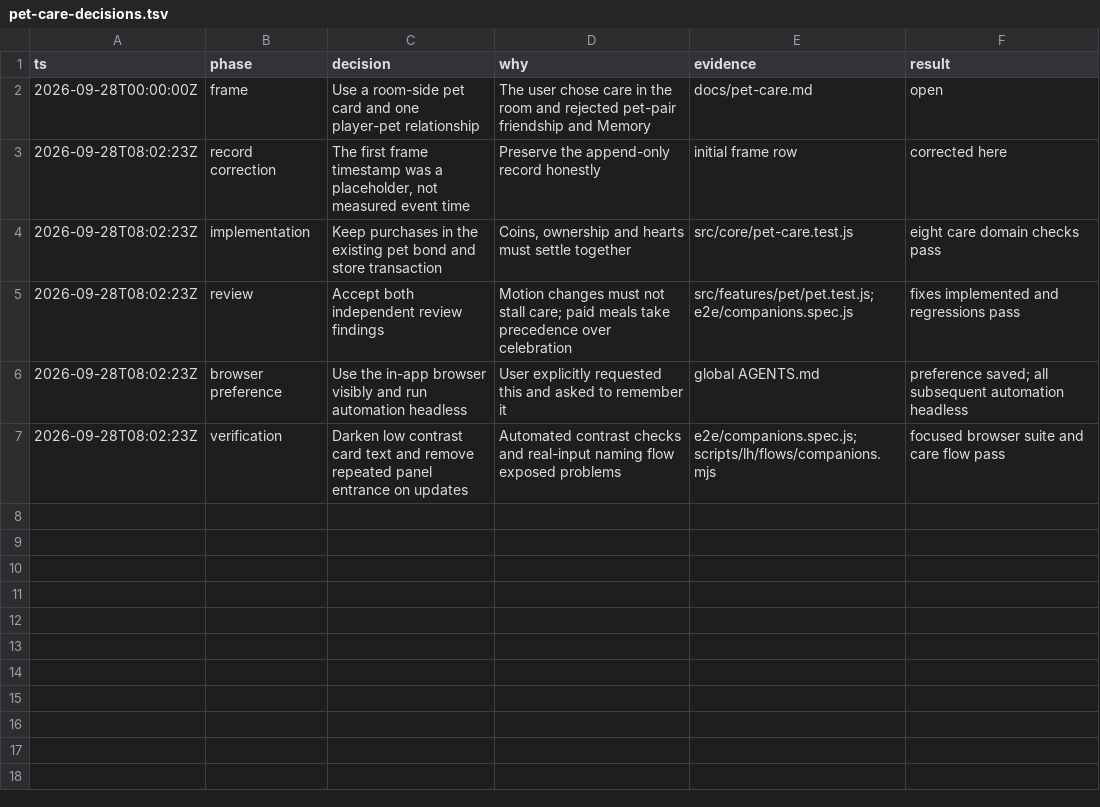
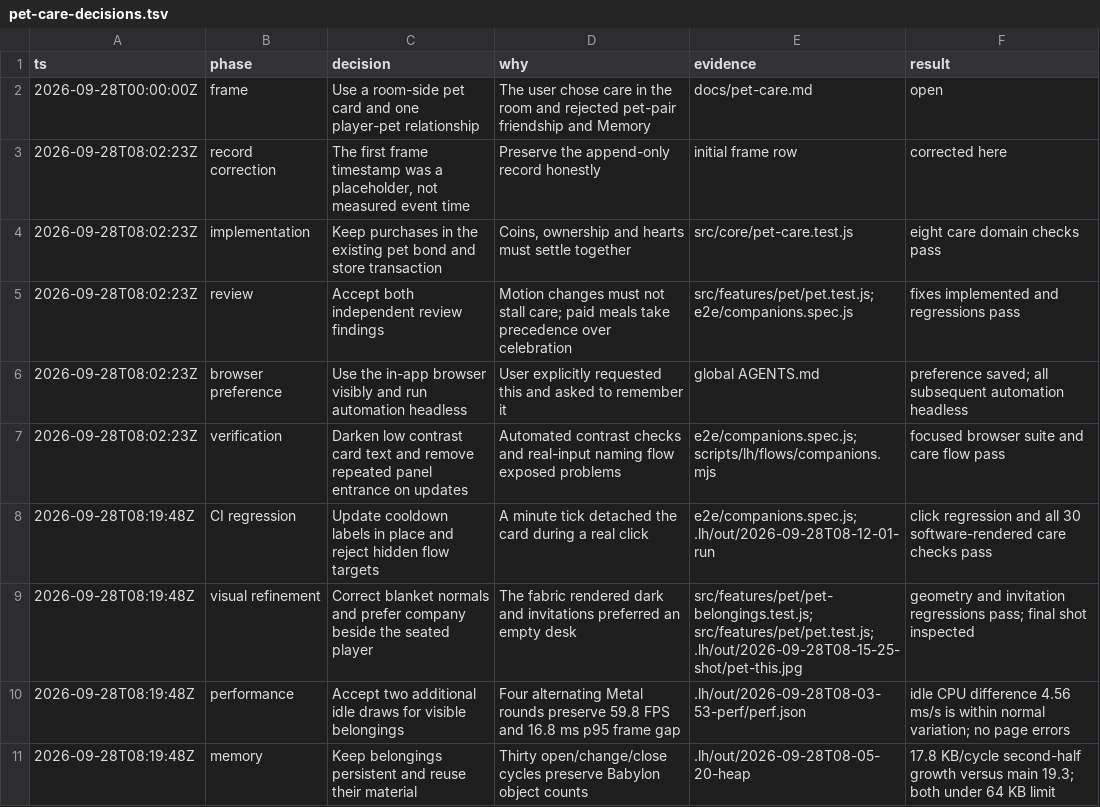
Before and after one commit to rynbol/little-hours, a TSV file: docs/pet-care-decisions.tsv, drawn as a sheet.

Commit message:
Polish pet belongings and keep care controls stable during cooldowns

```diff
--- a/docs/pet-care-decisions.tsv
+++ b/docs/pet-care-decisions.tsv
@@ -7 +7,5 @@ ts	phase	decision	why	evidence	result
 2026-09-28T08:02:23Z	verification	Darken low contrast card text and remove repeated panel entrance on updates	Automated contrast checks and real-input naming flow exposed problems	e2e/companions.spec.js; scripts/lh/flows/companions.mjs	focused browser suite and care flow pass
+2026-09-28T08:19:48Z	CI regression	Update cooldown labels in place and reject hidden flow targets	A minute tick detached the card during a real click	e2e/companions.spec.js; .lh/out/2026-09-28T08-12-01-run	click regression and all 30 software-rendered care checks pass
+2026-09-28T08:19:48Z	visual refinement	Correct blanket normals and prefer company beside the seated player	The fabric rendered dark and invitations preferred an empty desk	src/features/pet/pet-belongings.test.js; src/features/pet/pet.test.js; .lh/out/2026-09-28T08-15-25-shot/pet-this.jpg	geometry and invitation regressions pass; final shot inspected
+2026-09-28T08:19:48Z	performance	Accept two additional idle draws for visible belongings	Four alternating Metal rounds preserve 59.8 FPS and 16.8 ms p95 frame gap	.lh/out/2026-09-28T08-03-53-perf/perf.json	idle CPU difference 4.56 ms/s is within normal variation; no page errors
+2026-09-28T08:19:48Z	memory	Keep belongings persistent and reuse their material	Thirty open/change/close cycles preserve Babylon object counts	.lh/out/2026-09-28T08-05-20-heap	17.8 KB/cycle second-half growth versus main 19.3; both under 64 KB limit
```
Also changed, not shown: 12 other files.
